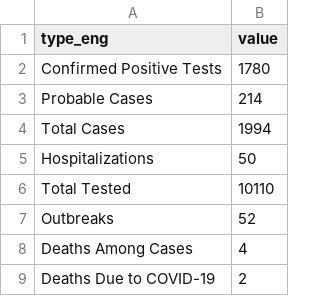
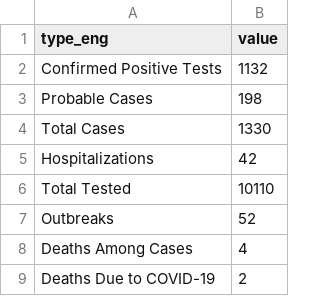
Before and after one commit to SCPHCovid19Data/scph_covid19, a CSV file: summary_table_eng.csv, drawn as a sheet.

```diff
--- a/summary_table_eng.csv
+++ b/summary_table_eng.csv
@@ -1,6 +1,6 @@
 "type_eng","value"
-"Confirmed Positive Tests",1780
-"Probable Cases",214
-"Total Cases",1994
-"Hospitalizations",50
+"Confirmed Positive Tests",1132
+"Probable Cases",198
+"Total Cases",1330
+"Hospitalizations",42
 "Total Tested",10110
```
Also changed, not shown: summary_table_esp.csv.
